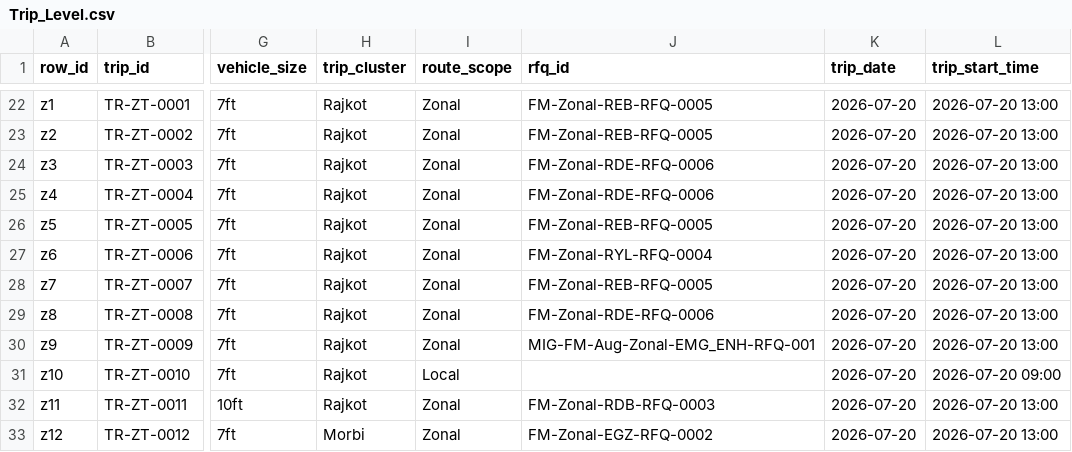
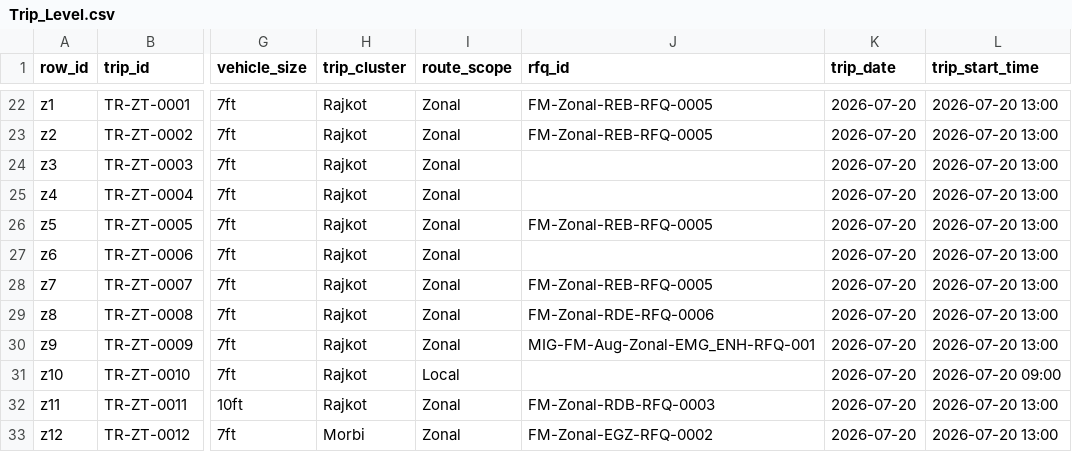
Before and after one commit to ayush-gupta-meesho/fm_carting_transporter_panel, a CSV file: testkit/demo-data/Trip_Level.csv, drawn as a sheet; only a part is shown, gaps mark what is left out; the diff names each change by its address in the sheet, - before the commit and + after, or states it on an @@ line.

Commit message:
Zonal keyed on rfq_id; fix dropped claim fields in api/action.js; close the zonal-billing and RTO dispute loops; pin Action column; add testkit

```diff
--- a/testkit/demo-data/Trip_Level.csv
+++ b/testkit/demo-data/Trip_Level.csv
-J24:J25 (rfq_id): FM-Zonal-RDE-RFQ-0006
+J24:J25 (rfq_id): (empty)
-J27 (rfq_id): FM-Zonal-RYL-RFQ-0004
+J27 (rfq_id): (empty)
```
Also changed, not shown: 15 other files.
